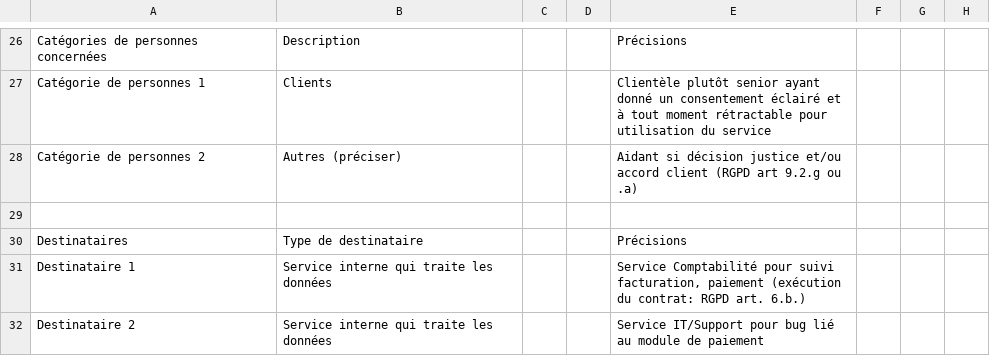
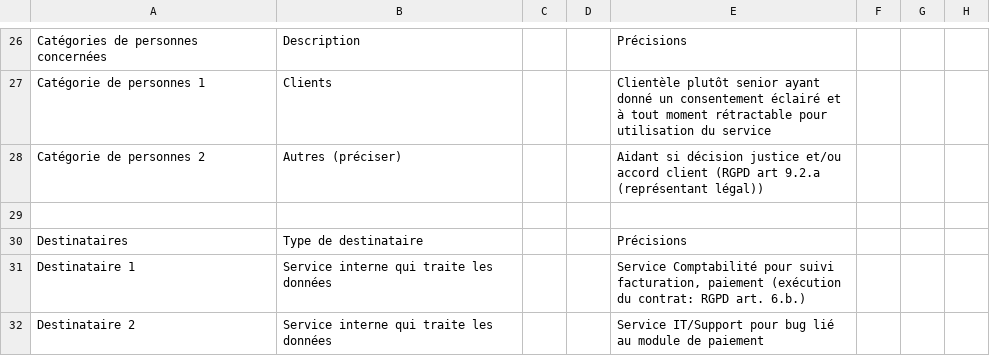
Before and after one commit to solenefig-lab/grc-pme-fictive, a CSV file: semaine-2-rgpd-hds/registre-traitements/D-003_donnees-paiement.csv, drawn as a sheet; only a part is shown, gaps mark what is left out; the diff covers the shown part only.

```diff
--- a/semaine-2-rgpd-hds/registre-traitements/D-003_donnees-paiement.csv
+++ b/semaine-2-rgpd-hds/registre-traitements/D-003_donnees-paiement.csv
@@ -29,3 +29,3 @@ Catégories de personnes concernées;Description;;;Précisions;;;;
 Catégorie de personnes 1;Clients;;;Clientèle plutôt senior ayant donné un consentement éclairé et à tout moment rétractable pour utilisation du service;;;;
-Catégorie de personnes 2;Autres (préciser);;;Aidant si décision justice et/ou accord client (RGPD art 9.2.g ou .a);;;;
+Catégorie de personnes 2;Autres (préciser);;;Aidant si décision justice et/ou accord client (RGPD art 9.2.a (représentant légal));;;;
 ;;;;;;;;
```
Also changed, not shown: 1 removed row and 6 edited cells elsewhere in this file, semaine-2-rgpd-hds/registre-traitements/D-002_donnees-sante.csv, semaine-2-rgpd-hds/registre-traitements/D-007_gestion-rh-paie.csv, 16 other files.
